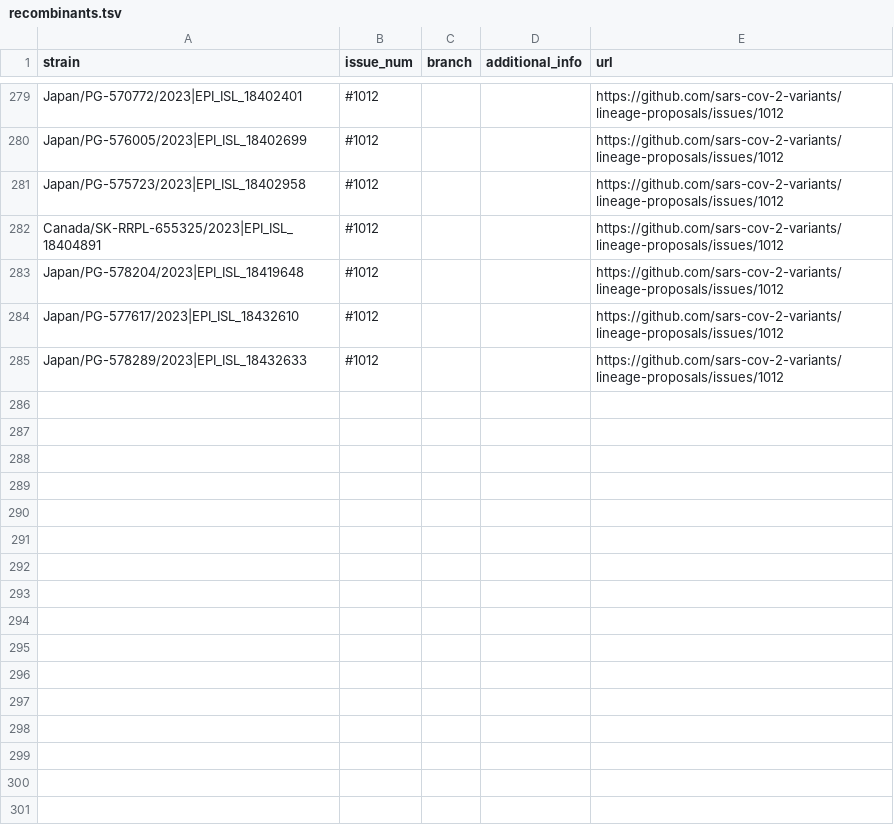
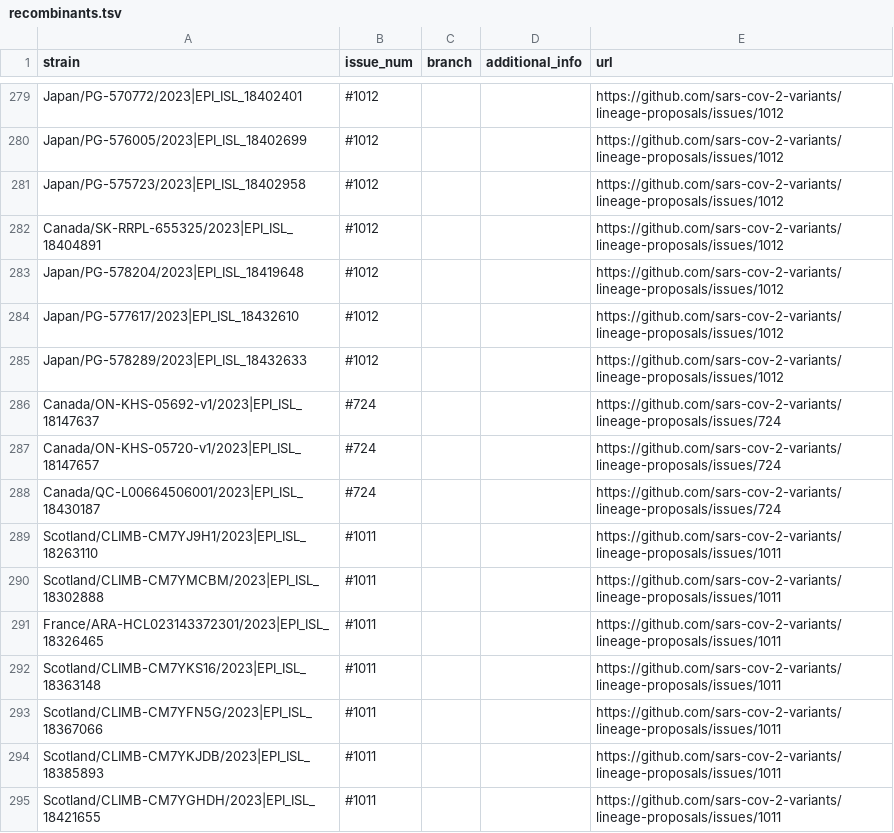
Before and after one commit to sars-cov-2-variants/lineage-proposals, a TSV file: recombinants.tsv, drawn as a sheet; only a part is shown, gaps mark what is left out; the diff names each change by its address in the sheet, - before the commit and + after, or states it on an @@ line.

Commit message:
modified:   recombinants.tsv

```diff
--- a/recombinants.tsv
+++ b/recombinants.tsv
+row 286: Canada/ON-KHS-05692-v1/2023|EPI_ISL_18147637 | #724 |  |  | https://github.com/sars-cov-2-variants/lineage-proposals/issues/724
+row 287: Canada/ON-KHS-05720-v1/2023|EPI_ISL_18147657 | #724 |  |  | https://github.com/sars-cov-2-variants/lineage-proposals/issues/724
+row 288: Canada/QC-L00664506001/2023|EPI_ISL_18430187 | #724 |  |  | https://github.com/sars-cov-2-variants/lineage-proposals/issues/724
+row 289: Scotland/CLIMB-CM7YJ9H1/2023|EPI_ISL_18263110 | #1011 |  |  | https://github.com/sars-cov-2-variants/lineage-proposals/issues/1011
+row 290: Scotland/CLIMB-CM7YMCBM/2023|EPI_ISL_18302888 | #1011 |  |  | https://github.com/sars-cov-2-variants/lineage-proposals/issues/1011
+row 291: France/ARA-HCL023143372301/2023|EPI_ISL_18326465 | #1011 |  |  | https://github.com/sars-cov-2-variants/lineage-proposals/issues/1011
+row 292: Scotland/CLIMB-CM7YKS16/2023|EPI_ISL_18363148 | #1011 |  |  | https://github.com/sars-cov-2-variants/lineage-proposals/issues/1011
+row 293: Scotland/CLIMB-CM7YFN5G/2023|EPI_ISL_18367066 | #1011 |  |  | https://github.com/sars-cov-2-variants/lineage-proposals/issues/1011
+row 294: Scotland/CLIMB-CM7YKJDB/2023|EPI_ISL_18385893 | #1011 |  |  | https://github.com/sars-cov-2-variants/lineage-proposals/issues/1011
+row 295: Scotland/CLIMB-CM7YGHDH/2023|EPI_ISL_18421655 | #1011 |  |  | https://github.com/sars-cov-2-variants/lineage-proposals/issues/1011
```
